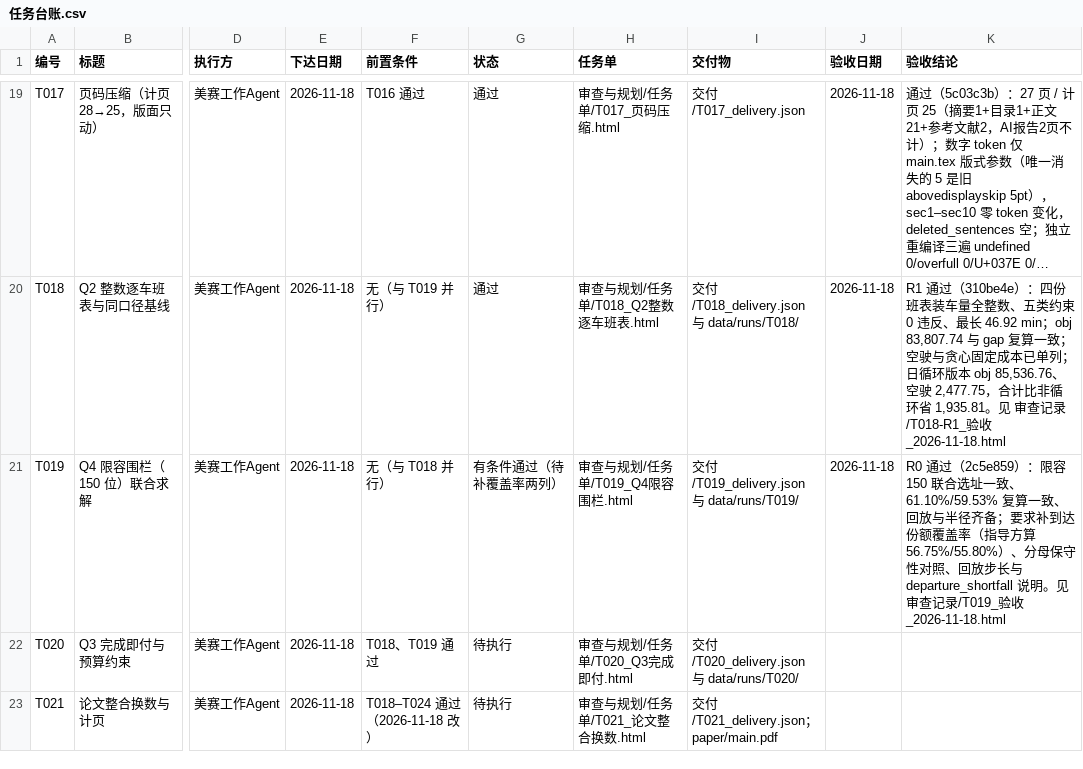
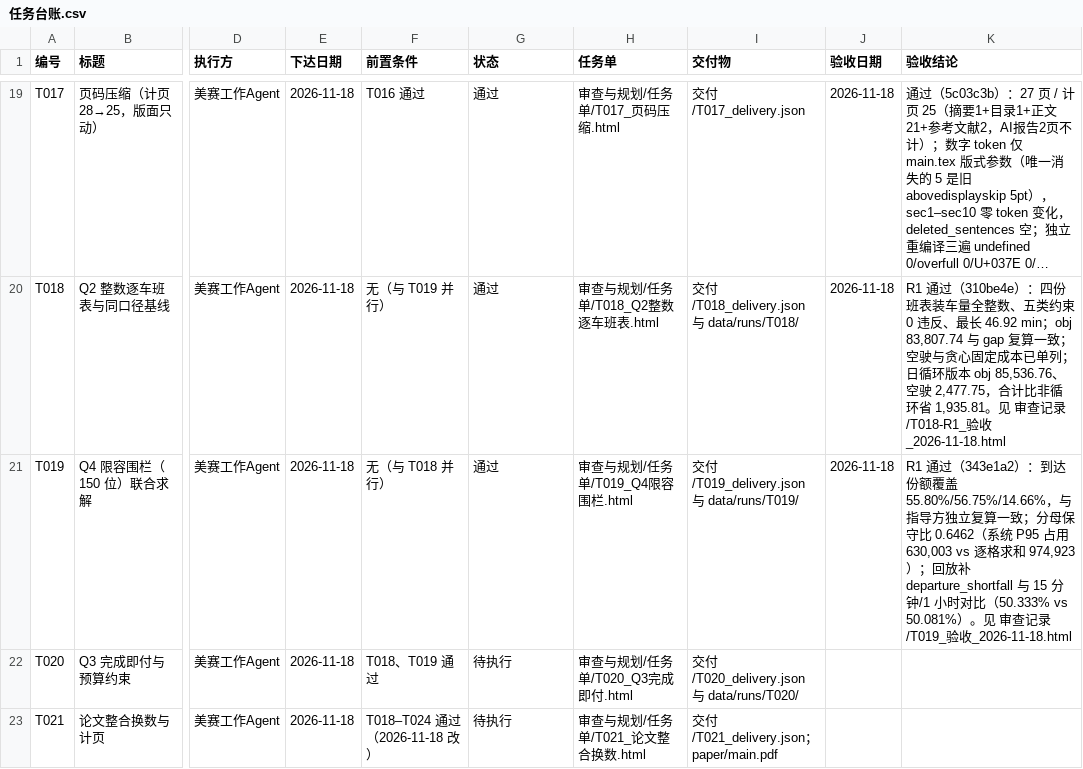
Before and after one commit to dc-rick/mcm-2026-cqu-problemc, a CSV file: 审查与规划/台账/任务台账.csv, drawn as a sheet; only a part is shown, gaps mark what is left out; long unchanged cells end in …; the diff names each change by its address in the sheet, - before the commit and + after, or states it on an @@ line.

```diff
--- a/审查与规划/台账/任务台账.csv
+++ b/审查与规划/台账/任务台账.csv
-G21 (状态): 有条件通过（待补覆盖率两列）
+G21 (状态): 通过
-K21 (验收结论): R0 通过（2c5e859）：限容 150 联合选址一致、61.10%/59.53% 复算一致、回放与半径齐备；要求补到达份额覆盖率（指导方算 56.75%/55.80%）、分母保守性对照、回放步长与 departure_shortfall 说明。见 审…
+K21 (验收结论): R1 通过（343e1a2）：到达份额覆盖 55.80%/56.75%/14.66%，与指导方独立复算一致；分母保守比 0.6462（系统 P95 占用 630,003 vs 逐格求和 974,923）；回放补 departure_shortfall 与 15 分钟/1 小时对比（50.333% vs 50.081%）。见 审…
```
Also changed, not shown: 审查与规划/台账/问题台账.csv.
